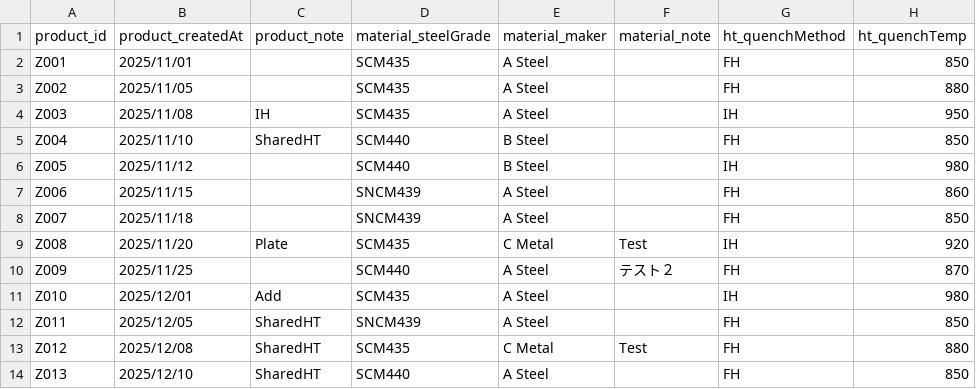
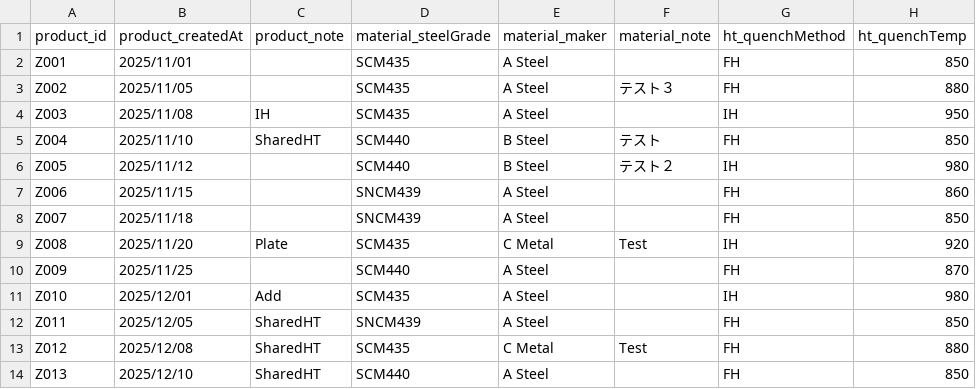
Before and after one commit to yahoocojp/database_v1, a CSV file: ml_service/data/datasets/experiment_dataset_20260110.csv, drawn as a sheet; only a part is shown; the diff names each change by its address in the sheet, - before the commit and + after, or states it on an @@ line.

```diff
--- a/ml_service/data/datasets/experiment_dataset_20260110.csv
+++ b/ml_service/data/datasets/experiment_dataset_20260110.csv
-F3 (material_note): (empty)
+F3 (material_note): テスト３
-F5 (material_note): (empty)
+F5 (material_note): テスト
-F6 (material_note): (empty)
+F6 (material_note): テスト２
-F10 (material_note): テスト２
+F10 (material_note): (empty)
```
Also changed, not shown: 3 other files.
